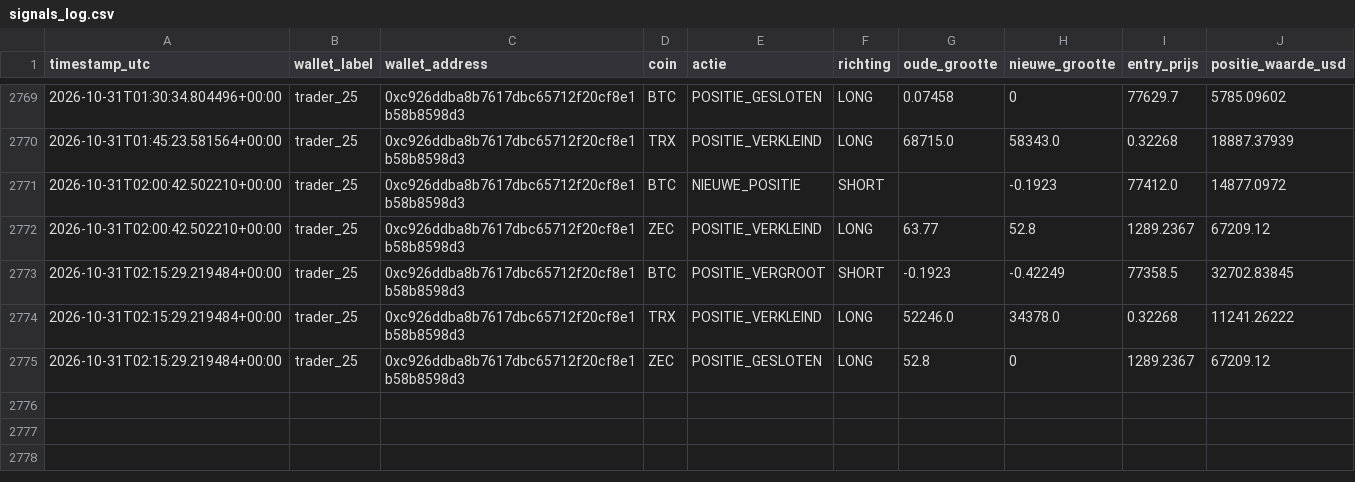
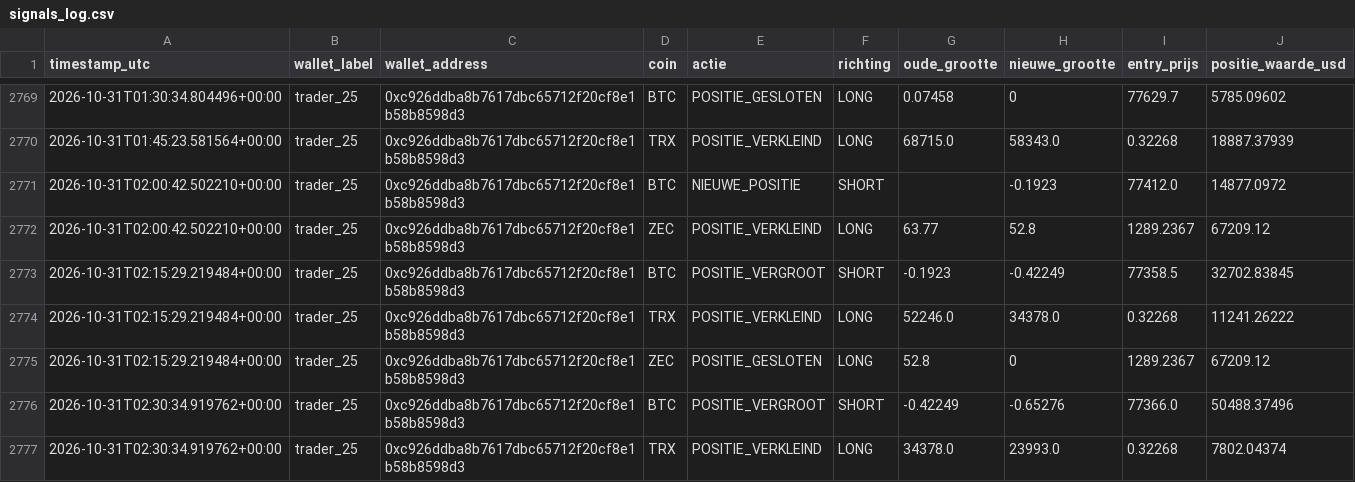
Before and after one commit to wave25031/copytrack, a CSV file: copytrack_voor_github/output/signals_log.csv, drawn as a sheet; only a part is shown, gaps mark what is left out; the diff names each change by its address in the sheet, - before the commit and + after, or states it on an @@ line.

```diff
--- a/copytrack_voor_github/output/signals_log.csv
+++ b/copytrack_voor_github/output/signals_log.csv
+row 2776: 2026-10-31T02:30:34.919762+00:00 | trader_25 | 0xc926ddba8b7617dbc65712f20cf8e1b58b8598d3 | BTC | POSITIE_VERGROOT | SHORT | -0.42249 | -0.65276 | 77366.0 | 50488.37496
+row 2777: 2026-10-31T02:30:34.919762+00:00 | trader_25 | 0xc926ddba8b7617dbc65712f20cf8e1b58b8598d3 | TRX | POSITIE_VERKLEIND | LONG | 34378.0 | 23993.0 | 0.32268 | 7802.04374
```
Also changed, not shown: 1 other file.
